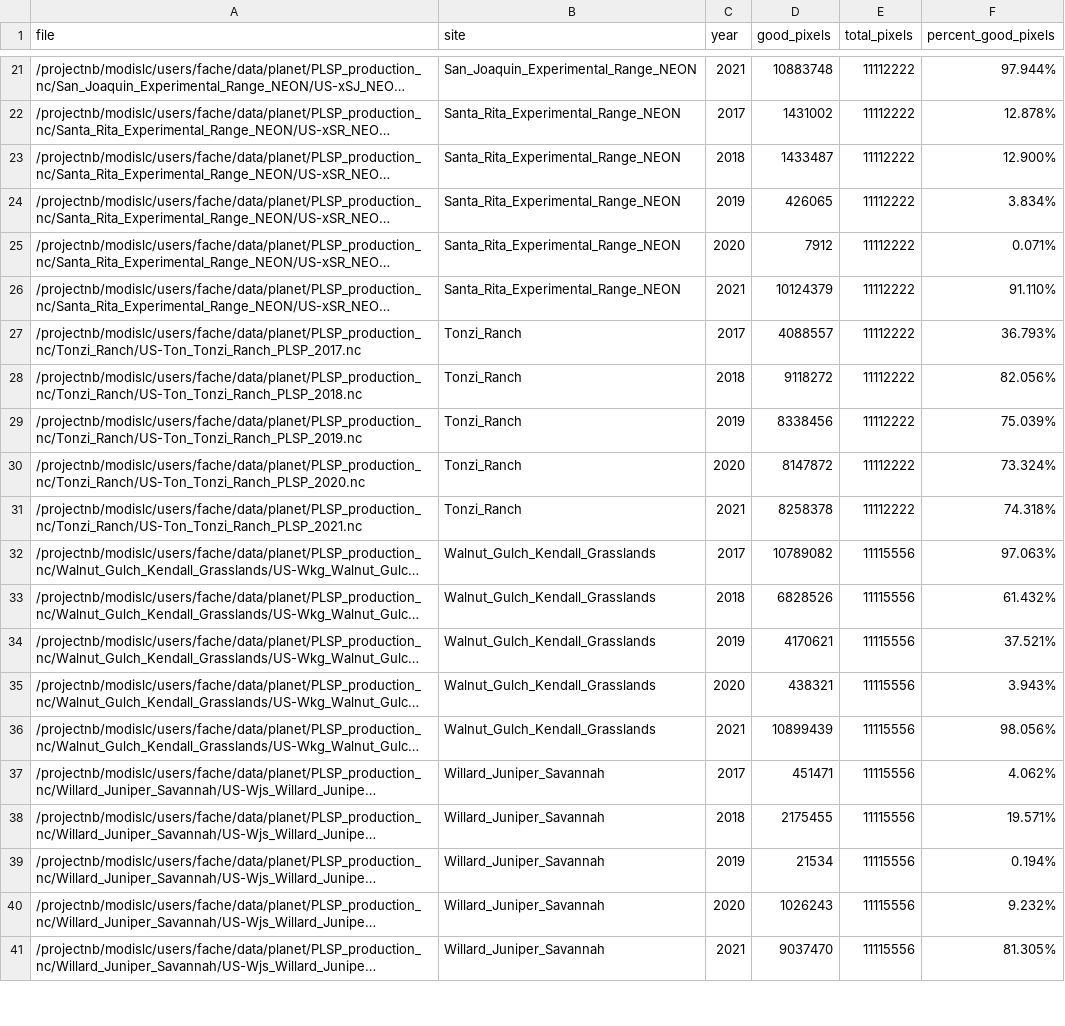
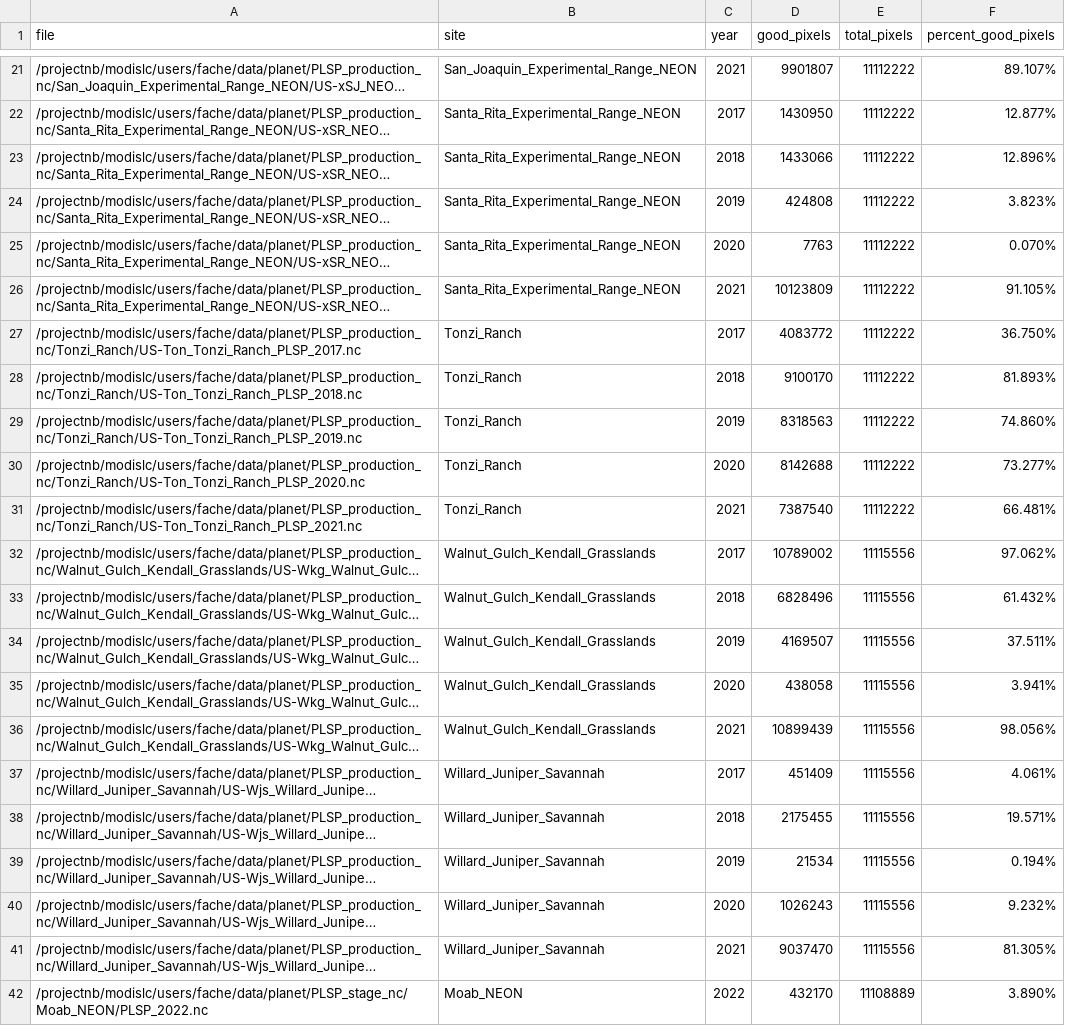
Before and after one commit to alexanderfache6/PLSP, a CSV file: code/selected_sites_info/01b_generate_site_pixel_qa_quality/check_site_pixel_quality_results_QA2.csv, drawn as a sheet; only a part is shown, gaps mark what is left out; long unchanged cells end in …; the diff covers the shown part only; the diff names each change by its address in the sheet, - before the commit and + after, or states it on an @@ line.

Commit message:
updated pixel qa quality

```diff
--- a/code/selected_sites_info/01b_generate_site_pixel_qa_quality/check_site_pixel_quality_results_QA2.csv
+++ b/code/selected_sites_info/01b_generate_site_pixel_qa_quality/check_site_pixel_quality_results_QA2.csv
-D21 (good_pixels): 10883748
+D21 (good_pixels): 9901807
-F21 (percent_good_pixels): 97.944%
+F21 (percent_good_pixels): 89.107%
-D22 (good_pixels): 1431002
+D22 (good_pixels): 1430950
-F22 (percent_good_pixels): 12.878%
+F22 (percent_good_pixels): 12.877%
-D23 (good_pixels): 1433487
+D23 (good_pixels): 1433066
-F23 (percent_good_pixels): 12.900%
+F23 (percent_good_pixels): 12.896%
-D24 (good_pixels): 426065
+D24 (good_pixels): 424808
-F24 (percent_good_pixels): 3.834%
+F24 (percent_good_pixels): 3.823%
-D25 (good_pixels): 7912
+D25 (good_pixels): 7763
-F25 (percent_good_pixels): 0.071%
+F25 (percent_good_pixels): 0.070%
-D26 (good_pixels): 10124379
+D26 (good_pixels): 10123809
-F26 (percent_good_pixels): 91.110%
+F26 (percent_good_pixels): 91.105%
-D27 (good_pixels): 4088557
+D27 (good_pixels): 4083772
-F27 (percent_good_pixels): 36.793%
+F27 (percent_good_pixels): 36.750%
-D28 (good_pixels): 9118272
+D28 (good_pixels): 9100170
-F28 (percent_good_pixels): 82.056%
+F28 (percent_good_pixels): 81.893%
-D29 (good_pixels): 8338456
+D29 (good_pixels): 8318563
-F29 (percent_good_pixels): 75.039%
+F29 (percent_good_pixels): 74.860%
-D30 (good_pixels): 8147872
+D30 (good_pixels): 8142688
-F30 (percent_good_pixels): 73.324%
+F30 (percent_good_pixels): 73.277%
-D31 (good_pixels): 8258378
+D31 (good_pixels): 7387540
-F31 (percent_good_pixels): 74.318%
+F31 (percent_good_pixels): 66.481%
-D32 (good_pixels): 10789082
+D32 (good_pixels): 10789002
-F32 (percent_good_pixels): 97.063%
+F32 (percent_good_pixels): 97.062%
-D33 (good_pixels): 6828526
+D33 (good_pixels): 6828496
-D34 (good_pixels): 4170621
+D34 (good_pixels): 4169507
-F34 (percent_good_pixels): 37.521%
+F34 (percent_good_pixels): 37.511%
-D35 (good_pixels): 438321
+D35 (good_pixels): 438058
-F35 (percent_good_pixels): 3.943%
+F35 (percent_good_pixels): 3.941%
-D37 (good_pixels): 451471
+D37 (good_pixels): 451409
-F37 (percent_good_pixels): 4.062%
+F37 (percent_good_pixels): 4.061%
+row 42: /projectnb/modislc/users/fache/data/planet/PLSP_stage_nc/Moab_NEON/PLSP_2022.nc | Moab_NEON | 2022 | 432170 | 11108889 | 3.890%
```
Also changed, not shown: 7 added rows and 46 edited cells elsewhere in this file, code/selected_sites_info/01b_generate_site_pixel_qa_quality/check_site_pixel_quality_results_QA1.csv, 3 other files.
